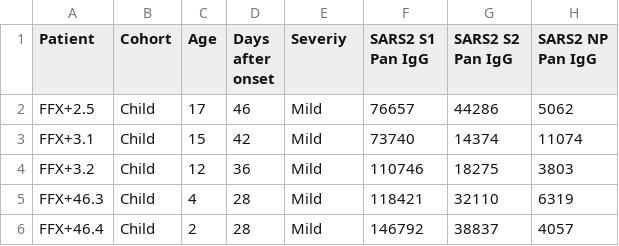
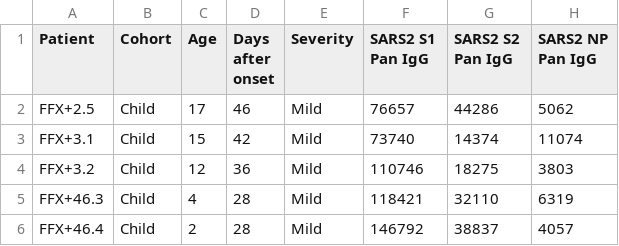
Before and after one commit to meyer-lab/tensordata, a CSV file: tensordata/chung2021/fig6.csv, drawn as a sheet; only a part is shown; ↵ is a line break in a cell; the diff names each change by its address in the sheet, - before the commit and + after, or states it on an @@ line.

Commit message:
Add Pan IgG to Chung

```diff
--- a/tensordata/chung2021/fig6.csv
+++ b/tensordata/chung2021/fig6.csv
-E1: Severiy
+E1: Severity
-G1: SARS2 S2 ↵ Pan IgG
+G1: SARS2 S2 Pan IgG
```
Also changed, not shown: 1 other file.
